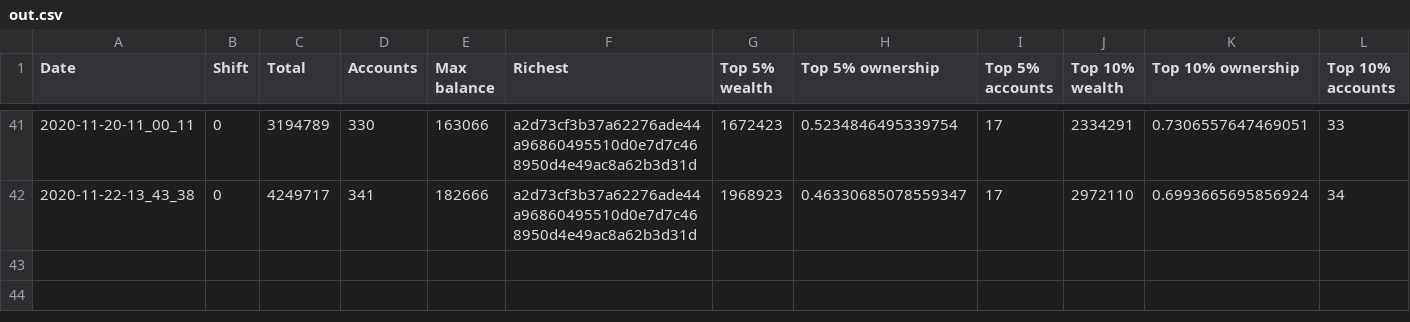
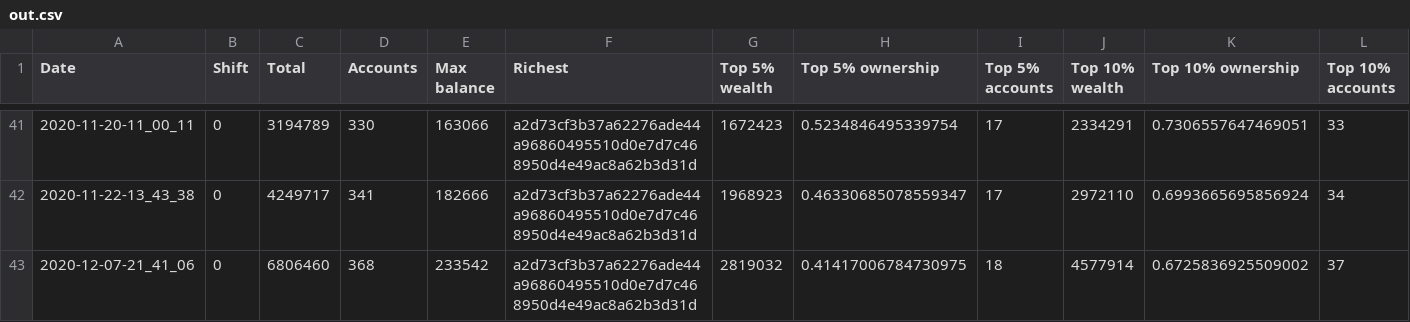
Before and after one commit to itsnikhil/tnb-analysis, a CSV file: out.csv, drawn as a sheet; only a part is shown, gaps mark what is left out; rows hold the shown columns only; the diff names each change by its address in the sheet, - before the commit and + after, or states it on an @@ line.

```diff
--- a/out.csv
+++ b/out.csv
+row 43: 2020-12-07-21_41_06 | 0 | 6806460 | 368 | 233542 | a2d73cf3b37a62276ade44a96860495510d0e7d7c468950d4e49ac8a62b3d31d | 2819032 | 0.41417006784730975 | 18 | 4577914 | 0.6725836925509002 | 37
```
Also changed, not shown: 7 other files.
